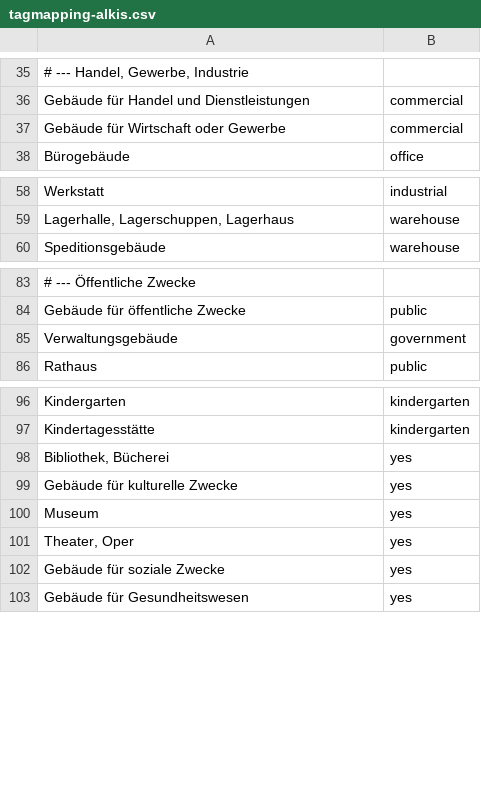
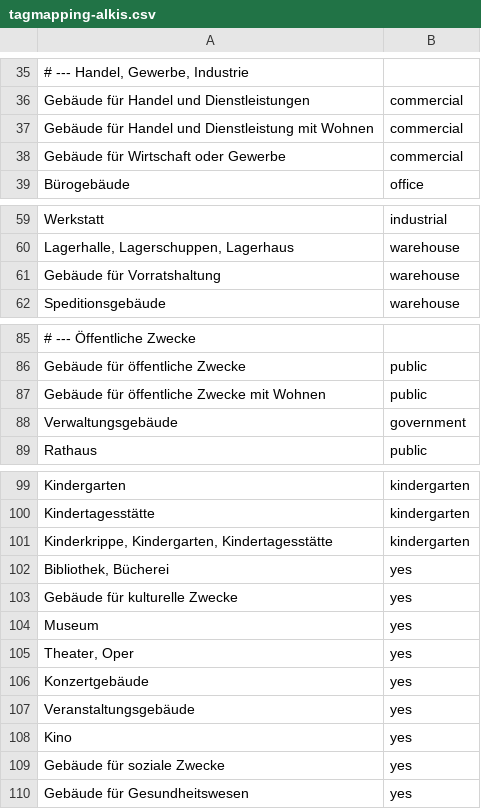
Before and after one commit to Hegik/ALKISselector, a CSV file: src/main/resources/de/alkisselector/tagmapping-alkis.csv, drawn as a sheet; only a part is shown, gaps mark what is left out; the diff names each change by its address in the sheet, - before the commit and + after, or states it on an @@ line.

Commit message:
Standardprofile für alle Länder mit OSM-Freigabe und Lizenzwarnung
Neue mitgelieferte Profile für Berlin, Brandenburg, Hamburg, Hessen,
Mecklenburg-Vorpommern, Rheinland-Pfalz und Sachsen neben NRW. Profile mit
anderen Gebäude-Diensten zeigen in den Einstellungen und vor der ersten
Analyse einen Hinweis, dass die Nutzung unter Umständen nicht erlaubt ist.
Button zum Ergänzen fehlender Standardprofile, weitere Gebäudefunktionen
in der Tag-Tabelle, Rechtslage je Land in docs/bundeslaender.md.

```diff
--- a/src/main/resources/de/alkisselector/tagmapping-alkis.csv
+++ b/src/main/resources/de/alkisselector/tagmapping-alkis.csv
+row 37: Gebäude für Handel und Dienstleistung mit Wohnen | commercial
+row 61: Gebäude für Vorratshaltung | warehouse
+row 87: Gebäude für öffentliche Zwecke mit Wohnen | public
+row 101: Kinderkrippe, Kindergarten, Kindertagesstätte | kindergarten
+row 106: Konzertgebäude | yes
+row 107: Veranstaltungsgebäude | yes
+row 108: Kino | yes
```
Also changed, not shown: 9 other files.
